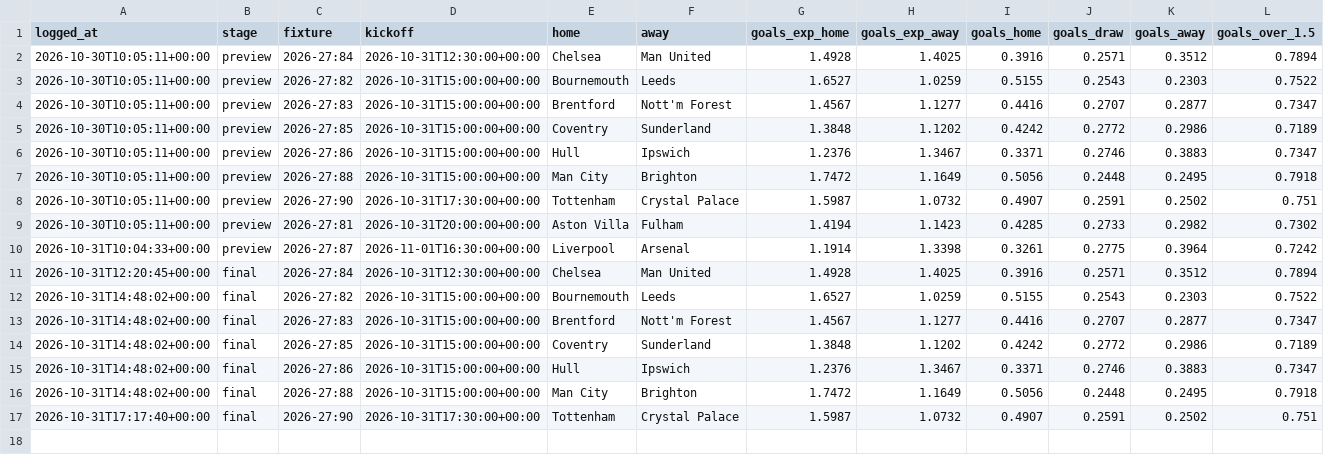
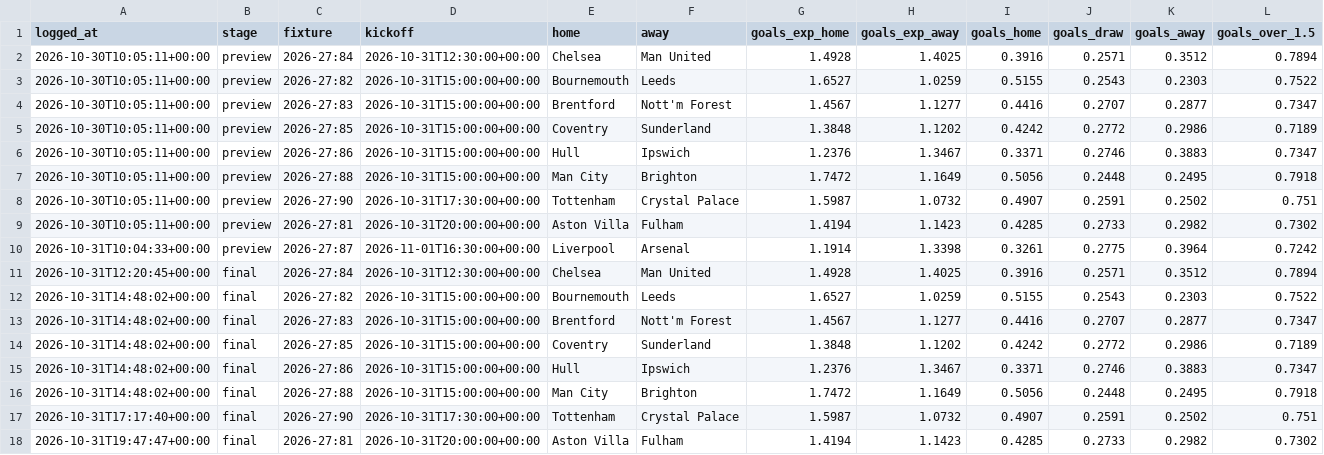
Before and after one commit to StonksLord/prediction-bot, a CSV file: markets_log.csv, drawn as a sheet; only a part is shown; rows hold the shown columns only; the diff names each change by its address in the sheet, - before the commit and + after, or states it on an @@ line.

```diff
--- a/markets_log.csv
+++ b/markets_log.csv
+row 18: 2026-10-31T19:47:47+00:00 | final | 2026-27:81 | 2026-10-31T20:00:00+00:00 | Aston Villa | Fulham | 1.4194 | 1.1423 | 0.4285 | 0.2733 | 0.2982 | 0.7302
```
Also changed, not shown: predictions_log.csv.
